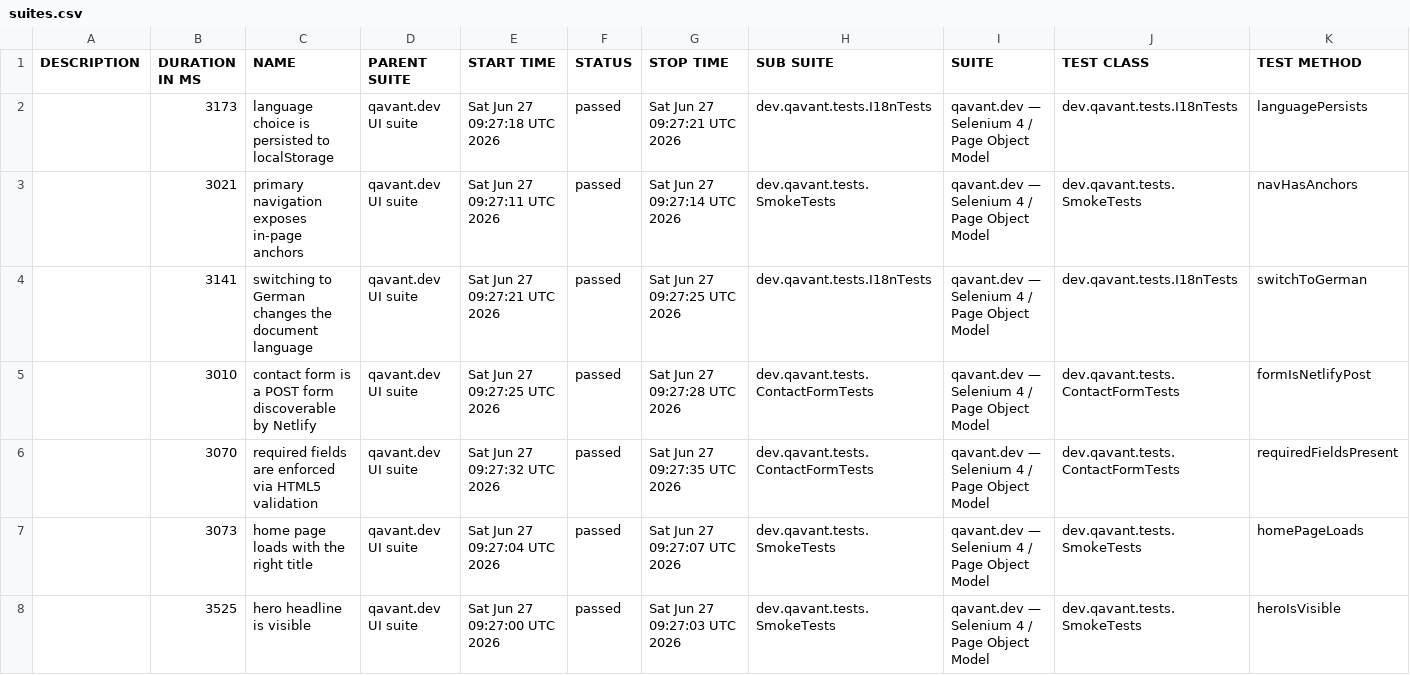
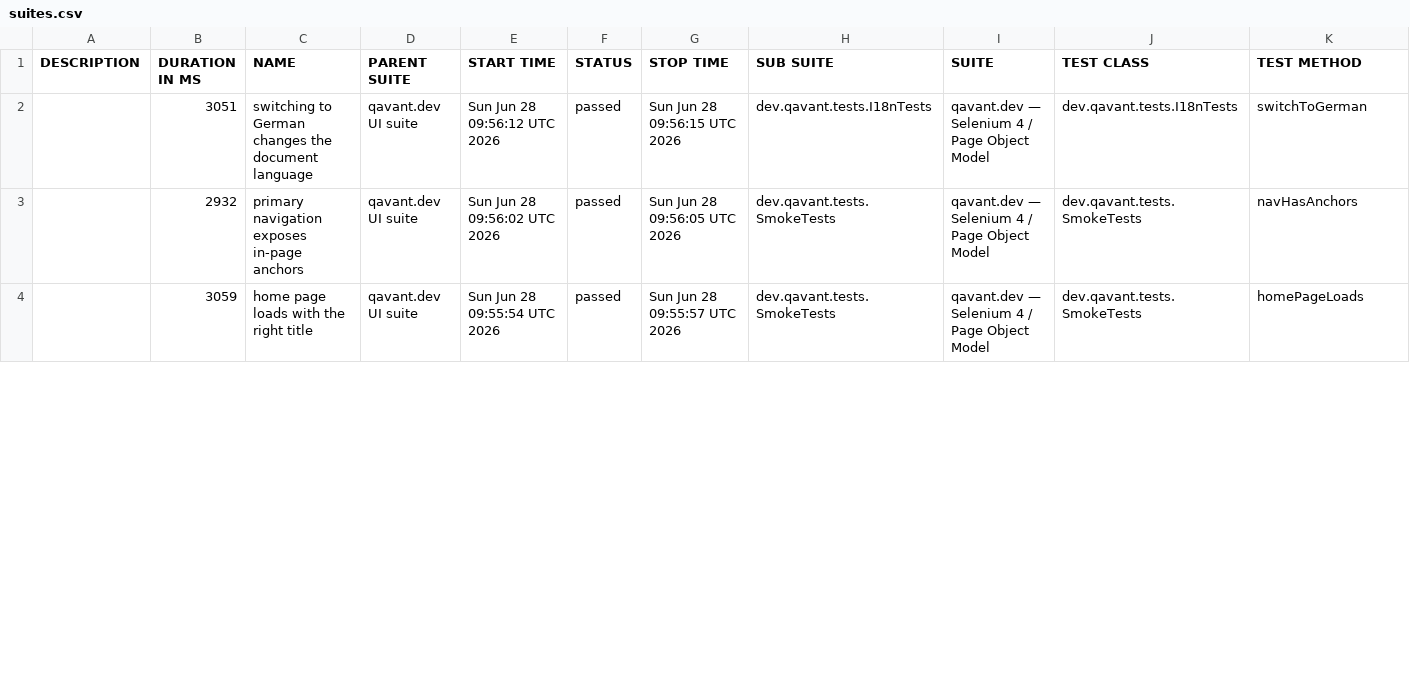
Before and after one commit to peterolah-qa/qavant-selenium, a CSV file: data/suites.csv, drawn as a sheet; only a part is shown; the diff covers the shown part only.

```diff
--- a/data/suites.csv
+++ b/data/suites.csv
@@ -1,8 +1,4 @@
 "DESCRIPTION","DURATION IN MS","NAME","PARENT SUITE","START TIME","STATUS","STOP TIME","SUB SUITE","SUITE","TEST CLASS","TEST METHOD"
-"","3173","language choice is persisted to localStorage","qavant.dev UI suite","Sat Jun 27 09:27:18 UTC 2026","passed","Sat Jun 27 09:27:21 UTC 2026","dev.qavant.tests.I18nTests","qavant.dev — Selenium 4 / Page Object Model","dev.qavant.tests.I18nTests","languagePersists"
-"","3021","primary navigation exposes in-page anchors","qavant.dev UI suite","Sat Jun 27 09:27:11 UTC 2026","passed","Sat Jun 27 09:27:14 UTC 2026","dev.qavant.tests.SmokeTests","qavant.dev — Selenium 4 / Page Object Model","dev.qavant.tests.SmokeTests","navHasAnchors"
-"","3141","switching to German changes the document language","qavant.dev UI suite","Sat Jun 27 09:27:21 UTC 2026","passed","Sat Jun 27 09:27:25 UTC 2026","dev.qavant.tests.I18nTests","qavant.dev — Selenium 4 / Page Object Model","dev.qavant.tests.I18nTests","switchToGerman"
-"","3010","contact form is a POST form discoverable by Netlify","qavant.dev UI suite","Sat Jun 27 09:27:25 UTC 2026","passed","Sat Jun 27 09:27:28 UTC 2026","dev.qavant.tests.ContactFormTests","qavant.dev — Selenium 4 / Page Object Model","dev.qavant.tests.ContactFormTests","formIsNetlifyPost"
-"","3070","required fields are enforced via HTML5 validation","qavant.dev UI suite","Sat Jun 27 09:27:32 UTC 2026","passed","Sat Jun 27 09:27:35 UTC 2026","dev.qavant.tests.ContactFormTests","qavant.dev — Selenium 4 / Page Object Model","dev.qavant.tests.ContactFormTests","requiredFieldsPresent"
-"","3073","home page loads with the right title","qavant.dev UI suite","Sat Jun 27 09:27:04 UTC 2026","passed","Sat Jun 27 09:27:07 UTC 2026","dev.qavant.tests.SmokeTests","qavant.dev — Selenium 4 / Page Object Model","dev.qavant.tests.SmokeTests","homePageLoads"
-"","3525","hero headline is visible","qavant.dev UI suite","Sat Jun 27 09:27:00 UTC 2026","passed","Sat Jun 27 09:27:03 UTC 2026","dev.qavant.tests.SmokeTests","qavant.dev — Selenium 4 / Page Object Model","dev.qavant.tests.SmokeTests","heroIsVisible"
+"","3051","switching to German changes the document language","qavant.dev UI suite","Sun Jun 28 09:56:12 UTC 2026","passed","Sun Jun 28 09:56:15 UTC 2026","dev.qavant.tests.I18nTests","qavant.dev — Selenium 4 / Page Object Model","dev.qavant.tests.I18nTests","switchToGerman"
+"","2932","primary navigation exposes in-page anchors","qavant.dev UI suite","Sun Jun 28 09:56:02 UTC 2026","passed","Sun Jun 28 09:56:05 UTC 2026","dev.qavant.tests.SmokeTests","qavant.dev — Selenium 4 / Page Object Model","dev.qavant.tests.SmokeTests","navHasAnchors"
+"","3059","home page loads with the right title","qavant.dev UI suite","Sun Jun 28 09:55:54 UTC 2026","passed","Sun Jun 28 09:55:57 UTC 2026","dev.qavant.tests.SmokeTests","qavant.dev — Selenium 4 / Page Object Model","dev.qavant.tests.SmokeTests","homePageLoads"
```
Also changed, not shown: 4 added rows and 16 edited cells elsewhere in this file, 42 other files.
